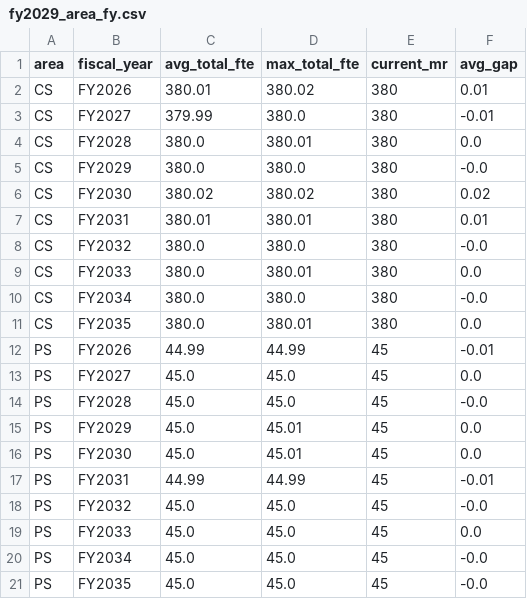
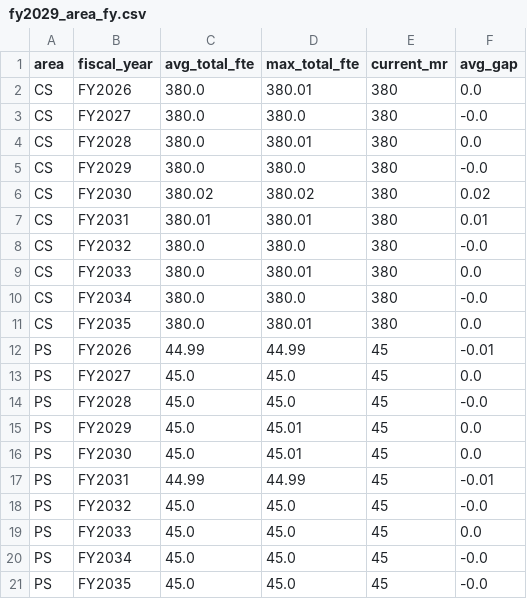
Before and after one commit to satonuma/resource_aloc, a CSV file: output/fy2029_area_fy.csv, drawn as a sheet.

```diff
--- a/output/fy2029_area_fy.csv
+++ b/output/fy2029_area_fy.csv
@@ -1,4 +1,4 @@
 area,fiscal_year,avg_total_fte,max_total_fte,current_mr,avg_gap
-CS,FY2026,380.01,380.02,380,0.01
-CS,FY2027,379.99,380.0,380,-0.01
+CS,FY2026,380.0,380.01,380,0.0
+CS,FY2027,380.0,380.0,380,-0.0
 CS,FY2028,380.0,380.01,380,0.0
```
Also changed, not shown: fc_sc_ratio.csv, output/fy2029_fte_detail.csv, 6 other files.
